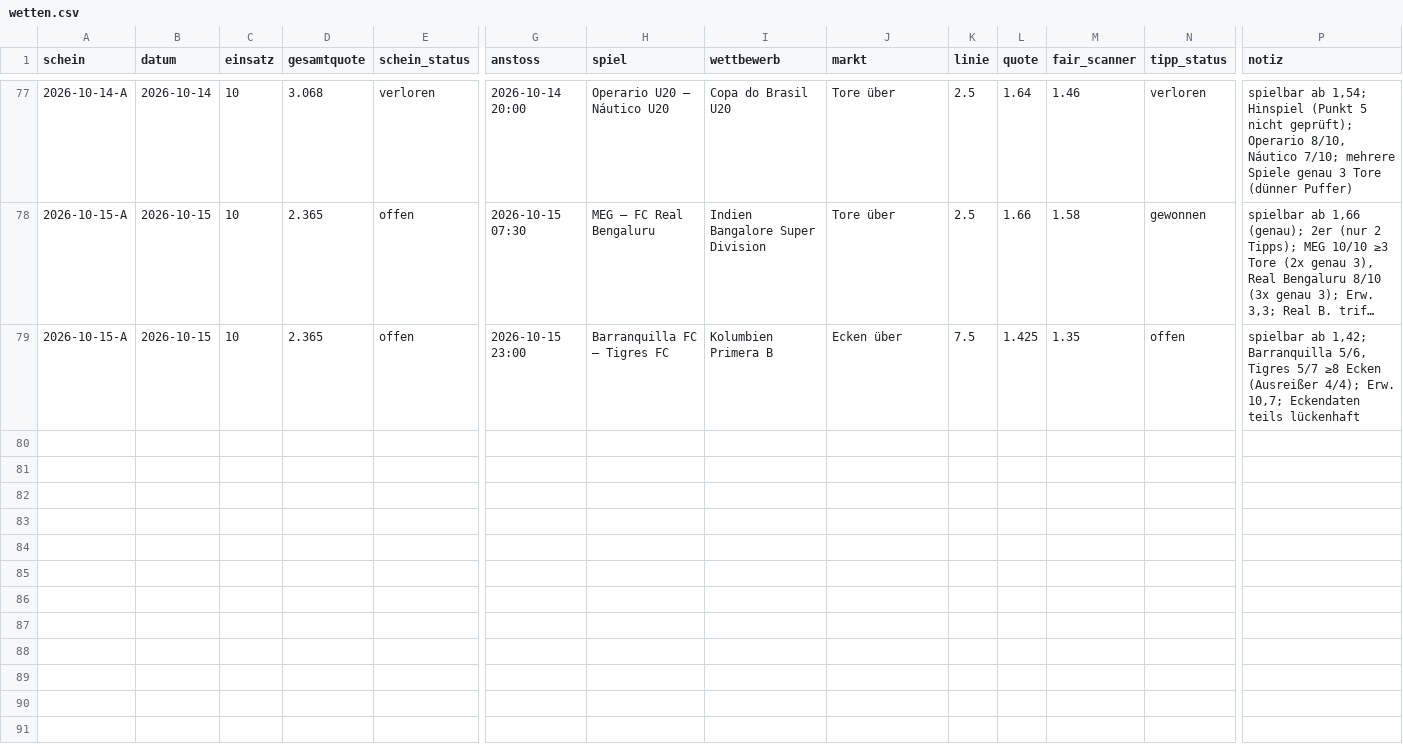
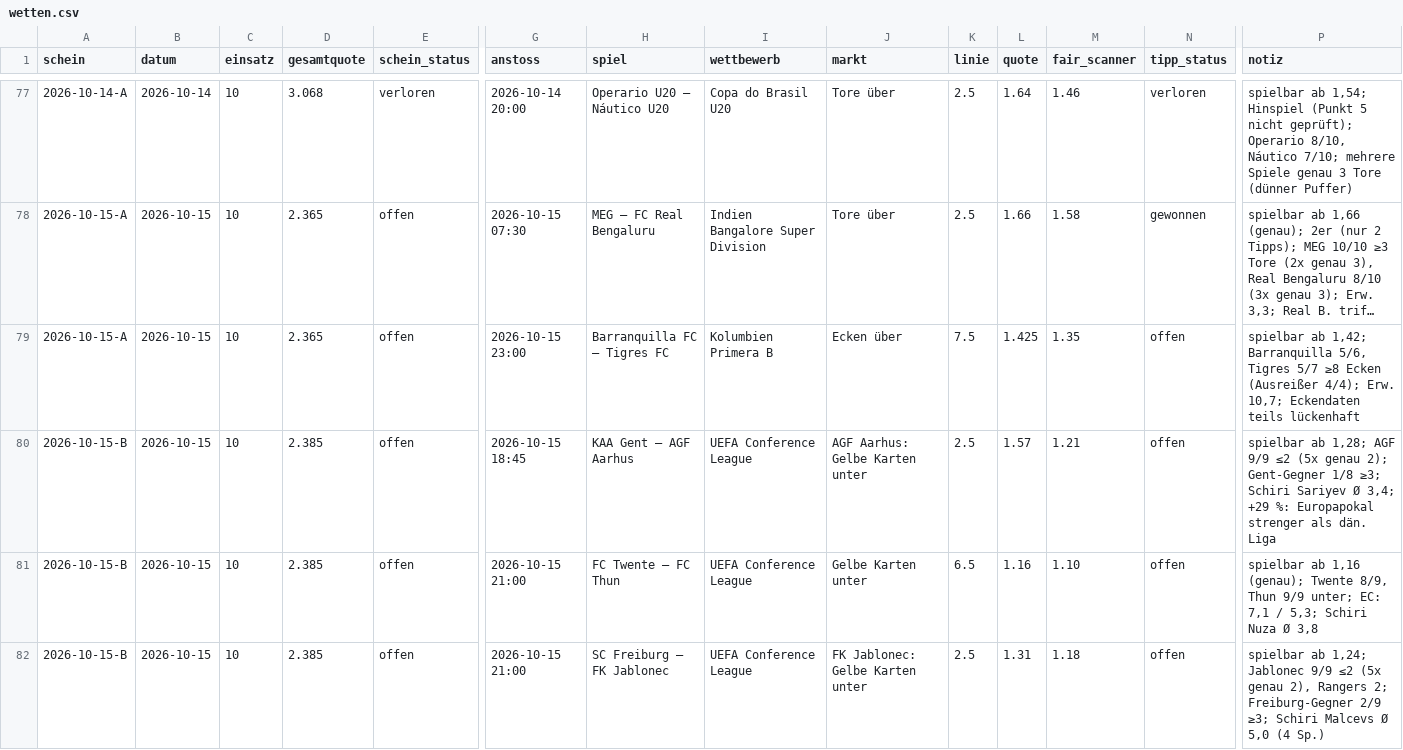
Before and after one commit to peatxxxx-star/trend-scanner, a CSV file: wetten.csv, drawn as a sheet; only a part is shown, gaps mark what is left out; long unchanged cells end in …; rows hold the shown columns only; the diff names each change by its address in the sheet, - before the commit and + after, or states it on an @@ line.

```diff
--- a/wetten.csv
+++ b/wetten.csv
+row 80: 2026-10-15-B | 2026-10-15 | 10 | 2.385 | offen | 2026-10-15 18:45 | KAA Gent – AGF Aarhus | UEFA Conference League | AGF Aarhus: Gelbe Karten unter | 2.5 | 1.57 | 1.21 | offen | spielbar ab 1,28; AGF 9/9 ≤2 (5x genau 2); Gent-Gegner 1/8 ≥3; Schiri Sariyev Ø 3,4; +29 %: Europapokal strenger als dän. Liga
+row 81: 2026-10-15-B | 2026-10-15 | 10 | 2.385 | offen | 2026-10-15 21:00 | FC Twente – FC Thun | UEFA Conference League | Gelbe Karten unter | 6.5 | 1.16 | 1.10 | offen | spielbar ab 1,16 (genau); Twente 8/9, Thun 9/9 unter; EC: 7,1 / 5,3; Schiri Nuza Ø 3,8
+row 82: 2026-10-15-B | 2026-10-15 | 10 | 2.385 | offen | 2026-10-15 21:00 | SC Freiburg – FK Jablonec | UEFA Conference League | FK Jablonec: Gelbe Karten unter | 2.5 | 1.31 | 1.18 | offen | spielbar ab 1,24; Jablonec 9/9 ≤2 (5x genau 2), Rangers 2; Freiburg-Gegner 2/9 ≥3; Schiri Malcevs Ø 5,0 (4 Sp.)
```
